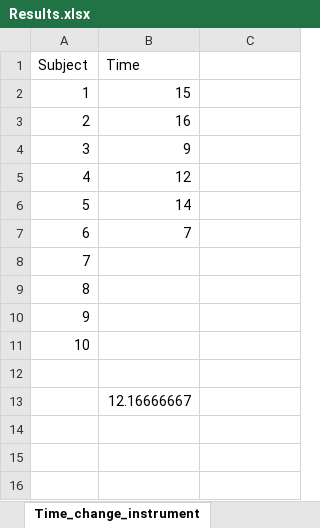
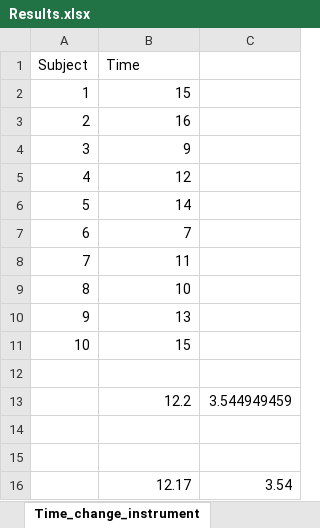
Before and after one commit to Jenirethvanessa/robotic_end-effector, an Excel workbook: Results.xlsx, sheet Time_change_instrument, drawn as a sheet; values as stored, in another font and other column widths than the file's, no borders; removed rows and columns are numbered as before the commit, all else as after; the diff names each change by its address in the sheet, - before the commit and + after, or states it on an @@ line.

```diff
--- a/Results.xlsx (sheet Time_change_instrument)
+++ b/Results.xlsx (sheet Time_change_instrument)
+row 8: 7 | 11
+row 9: 8 | 10
+row 10: 9 | 13
+row 11: 10 | 15
+row 12: (empty)
+row 13:  | 12.2 | 3.544949459
@@ column A (Subject) renumbered between rows 14 and 16 @@
-B16 (Time): (empty)
+B16 (Time): 12.17
-C16: (empty)
+C16: 3.54
-row 11: 10
-row 12: (empty)
-row 13:  | 12.16666667
```
Also changed, not shown: sheet Questionnarie, sheet Time_experiment1.1, 32 other files.
